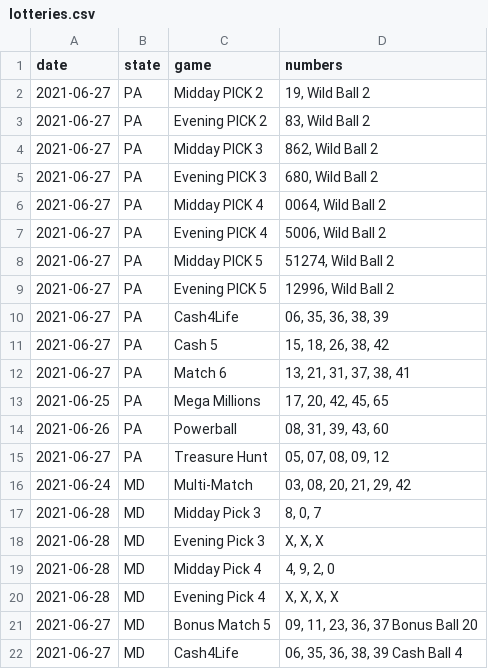
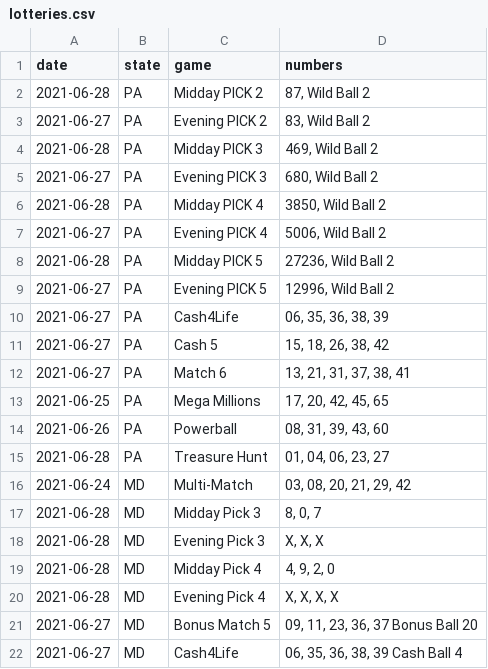
Before and after one commit to jaredwhalen/2021-06-regional-lottery-numbers, a CSV file: lotteries.csv, drawn as a sheet.

Commit message:
New lottery numbers - data updated!

```diff
--- a/lotteries.csv
+++ b/lotteries.csv
@@ -1,9 +1,9 @@
 "date","state","game","numbers"
-2021-06-27,"PA","Midday PICK 2","19, Wild Ball 2"
+2021-06-28,"PA","Midday PICK 2","87, Wild Ball 2"
 2021-06-27,"PA","Evening PICK 2","83, Wild Ball 2"
-2021-06-27,"PA","Midday PICK 3","862, Wild Ball 2"
+2021-06-28,"PA","Midday PICK 3","469, Wild Ball 2"
 2021-06-27,"PA","Evening PICK 3","680, Wild Ball 2"
-2021-06-27,"PA","Midday PICK 4","0064, Wild Ball 2"
+2021-06-28,"PA","Midday PICK 4","3850, Wild Ball 2"
 2021-06-27,"PA","Evening PICK 4","5006, Wild Ball 2"
-2021-06-27,"PA","Midday PICK 5","51274, Wild Ball 2"
+2021-06-28,"PA","Midday PICK 5","27236, Wild Ball 2"
 2021-06-27,"PA","Evening PICK 5","12996, Wild Ball 2"
@@ -14,3 +14,3 @@
 2021-06-26,"PA","Powerball","08, 31, 39, 43, 60"
-2021-06-27,"PA","Treasure Hunt","05, 07, 08, 09, 12"
+2021-06-28,"PA","Treasure Hunt","01, 04, 06, 23, 27"
 2021-06-24,"MD","Multi-Match","03, 08, 20, 21, 29, 42"
```
